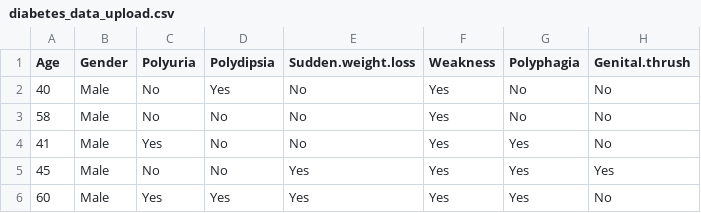
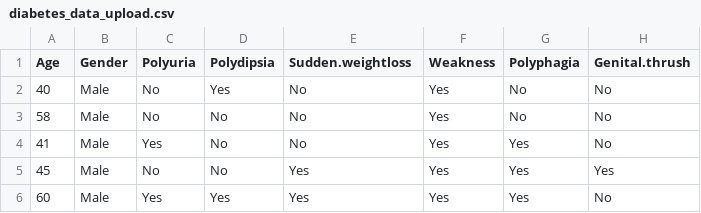
Before and after one commit to gmserranoe/DiabetesClassifier, a CSV file: data/diabetes_data_upload.csv, drawn as a sheet; only a part is shown; the diff names each change by its address in the sheet, - before the commit and + after, or states it on an @@ line.

Commit message:
changed names

```diff
--- a/data/diabetes_data_upload.csv
+++ b/data/diabetes_data_upload.csv
-E1: Sudden.weight.loss
+E1: Sudden.weightloss
```
